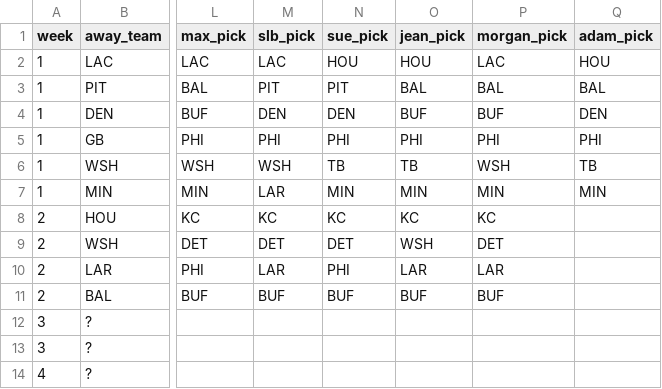
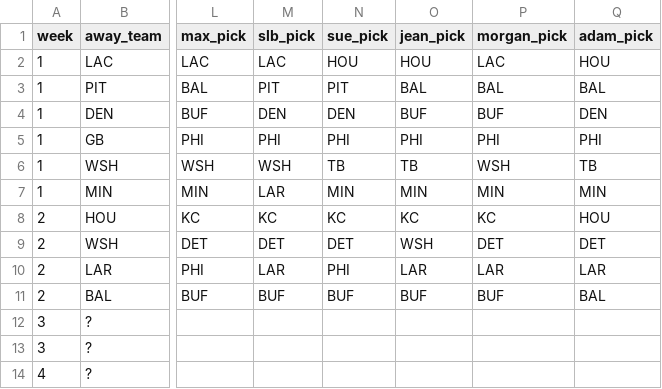
Before and after one commit to bileschi/pierogi_pickem, a CSV file: 2024_2025/playoffs.csv, drawn as a sheet; only a part is shown, gaps mark what is left out; the diff names each change by its address in the sheet, - before the commit and + after, or states it on an @@ line.

Commit message:
playoffs w2 adam picks

```diff
--- a/2024_2025/playoffs.csv
+++ b/2024_2025/playoffs.csv
-Q8 (adam_pick): (empty)
+Q8 (adam_pick): HOU
-Q9 (adam_pick): (empty)
+Q9 (adam_pick): DET
-Q10 (adam_pick): (empty)
+Q10 (adam_pick): LAR
-Q11 (adam_pick): (empty)
+Q11 (adam_pick): BAL
```
